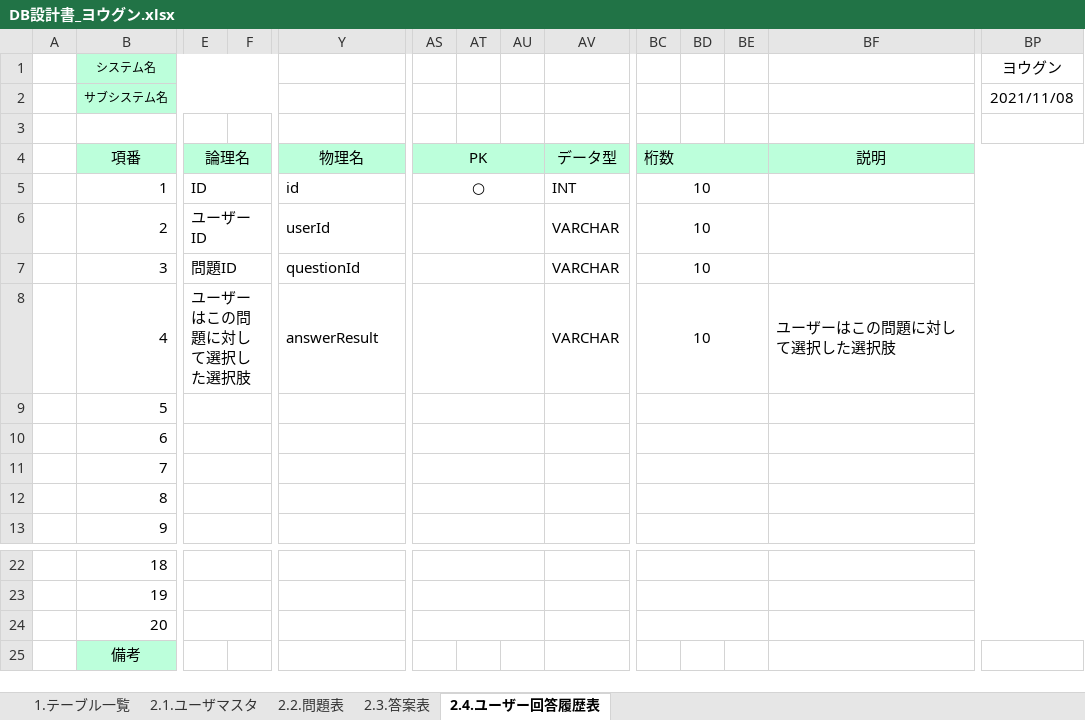
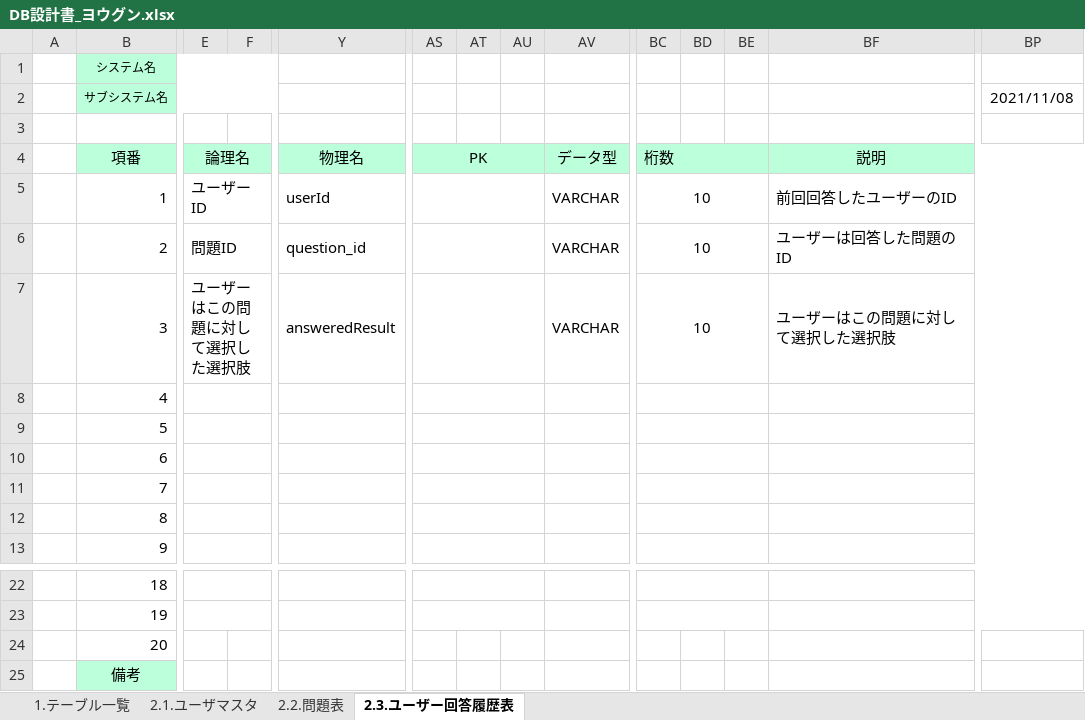
Before and after one commit to tkysn1028/prac, an Excel workbook: YSteam開発資料まとめ/設計書9日までに/DB設計書_ヨウグン.xlsx, sheet 2.3.ユーザー回答履歴表, drawn as a sheet; only a part is shown, gaps mark what is left out; values as stored, in another font and other column widths than the file's, no borders; the diff names each change by its address in the sheet, - before the commit and + after, or states it on an @@ line.

```diff
--- a/YSteam開発資料まとめ/設計書9日までに/DB設計書_ヨウグン.xlsx (sheet 2.3.ユーザー回答履歴表)
+++ b/YSteam開発資料まとめ/設計書9日までに/DB設計書_ヨウグン.xlsx (sheet 2.3.ユーザー回答履歴表)
-sheet tab: 2.4.ユーザー回答履歴表
+sheet tab: 2.3.ユーザー回答履歴表
-sheet tab: 2.3.答案表
-BP1: ヨウグン
+BP1: (empty)
-E5: ID
+E5: ユーザーID
-Y5: id
+Y5: userId
-AS5: ○
+AS5: (empty)
-AV5: INT
+AV5: VARCHAR
-BF5: (empty)
+BF5: 前回回答したユーザーのID
-E6: ユーザーID
+E6: 問題ID
-Y6: userId
+Y6: question_id
-BF6: (empty)
+BF6: ユーザーは回答した問題のID
-E7: 問題ID
+E7: ユーザーはこの問題に対して選択した選択肢
-Y7: questionId
+Y7: answeredResult
-BF7: (empty)
+BF7: ユーザーはこの問題に対して選択した選択肢
-E8: ユーザーはこの問題に対して選択した選択肢
+E8: (empty)
-Y8: answerResult
+Y8: (empty)
-AV8: VARCHAR
+AV8: (empty)
-BC8: 10
+BC8: (empty)
-BF8: ユーザーはこの問題に対して選択した選択肢
+BF8: (empty)
-E24:X24 merged
-Y24:AR24 merged
-AS24:AU24 merged
-AV24:BB24 merged
-BC24:BE24 merged
-BF24:BX24 merged
```
Also changed, not shown: sheet 2.2.問題表, sheet 2.1.ユーザマスタ, sheet 1.テーブル一覧.
